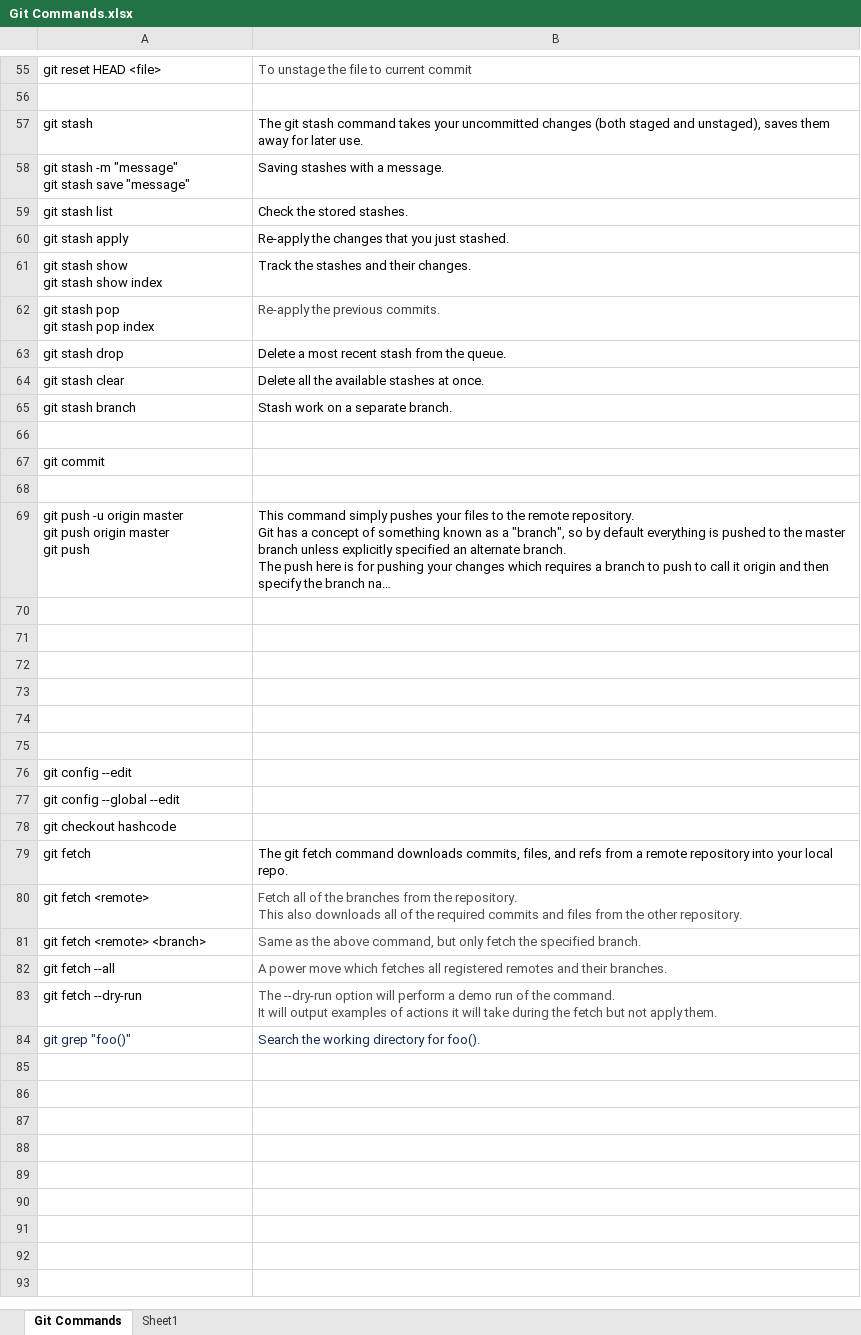
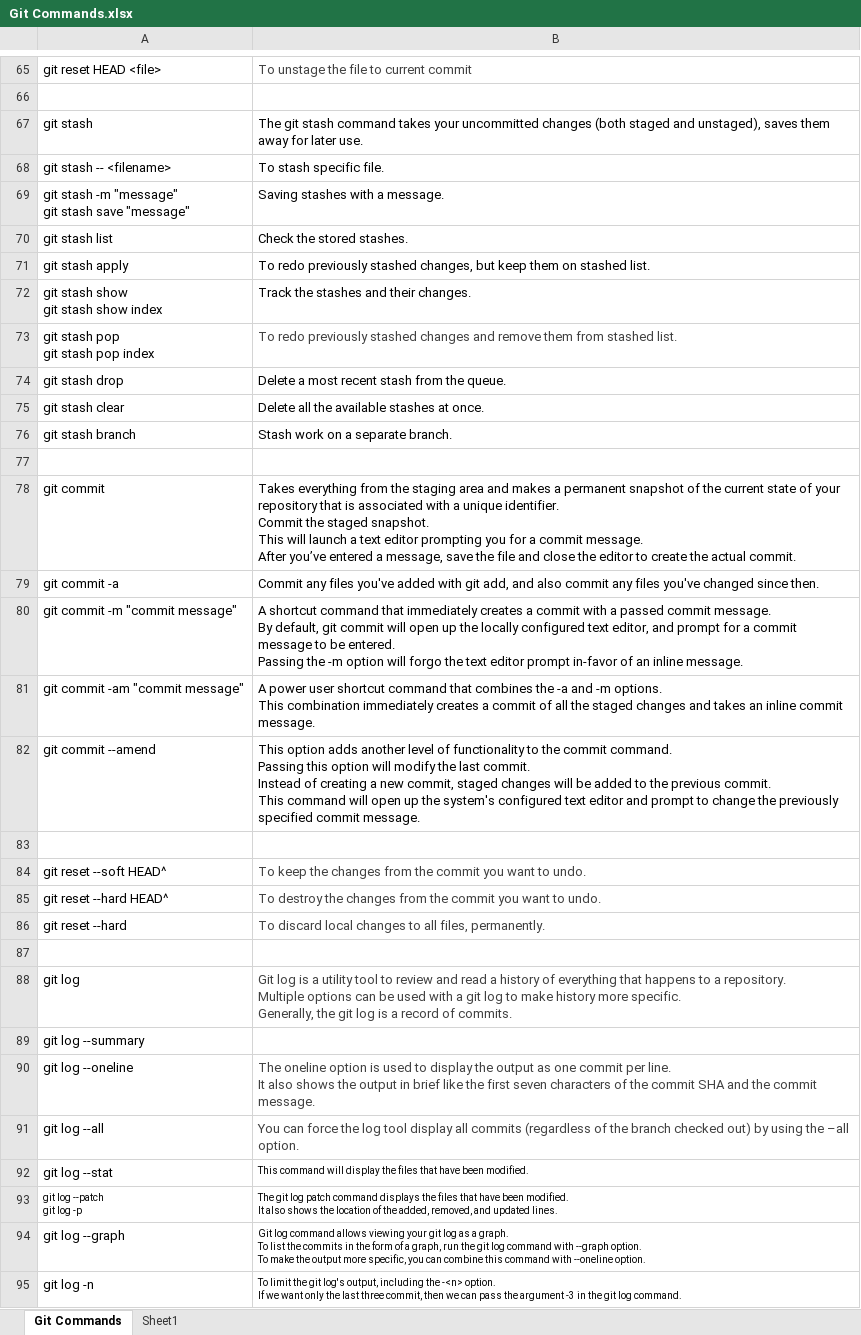
Before and after one commit to Shivay2130/JavaPrograms, an Excel workbook: Git Commands.xlsx, sheet Git Commands, drawn as a sheet; only a part is shown, gaps mark what is left out; the shorter side is filled out with more unchanged rows; long unchanged cells end in …; values as stored, in another font and other column widths than the file's, no borders; addresses are those after the commit; ↵ is a line break in a cell; the diff covers the shown part only; the diff names each change by its address in the sheet, - before the commit and + after, or states it on an @@ line.

Commit message:
update git file

```diff
--- a/Git Commands.xlsx (sheet Git Commands)
+++ b/Git Commands.xlsx (sheet Git Commands)
+row 68: git stash -- <filename> | To stash specific file.
-B71: Re-apply the changes that you just stashed.
+B71: To redo previously stashed changes, but keep them on stashed list.
-B73: Re-apply the previous commits.
+B73: To redo previously stashed changes and remove them from stashed list.
-B78: (empty)
+B78: Takes everything from the staging area and makes a permanent snapshot of the current state of your repository that is associated with a unique identifier. ↵ Commit the staged snapshot. ↵ This will launch a text editor prompting you for a commit message. ↵ After you’ve entered a message, save the file and close the editor to create the actual commit.
+row 79: git commit -a | Commit any files you've added with git add, and also commit any files you've changed since then.
+row 80: git commit -m "commit message" | A shortcut command that immediately creates a commit with a passed commit message. ↵ By default, git commit will open up the locally configured text editor, and prompt for a commit message to be entered. ↵ Passing the -m option will forgo the text editor prompt in-favor of an inline message.
+row 81: git commit -am "commit message" | A power user shortcut command that combines the -a and -m options. ↵ This combination immediately creates a commit of all the staged changes and takes an inline commit message.
+row 82: git commit --amend | This option adds another level of functionality to the commit command. ↵ Passing this option will modify the last commit. ↵ Instead of creating a new commit, staged changes will be added to the previous commit. ↵ This command will open up the system's configured text editor and prompt to change the previously specified commit message.
+row 83: (empty)
+row 84: git reset --soft HEAD^ | To keep the changes from the commit you want to undo.
+row 85: git reset --hard HEAD^ | To destroy the changes from the commit you want to undo.
+row 86: git reset --hard | To discard local changes to all files, permanently.
+row 87: (empty)
+row 88: git log | Git log is a utility tool to review and read a history of everything that happens to a repository. ↵ Multiple options can be used with a git log to make history more specific. ↵ Generally, the git log is a record of commits.
+row 89: git log --summary
+row 90: git log --oneline | The oneline option is used to display the output as one commit per line. ↵ It also shows the output in brief like the first seven characters of the commit SHA and the commit message.
+row 91: git log --all | You can force the log tool display all commits (regardless of the branch checked out) by using the –all option.
+row 92: git log --stat | This command will display the files that have been modified.
+row 93: git log --patch ↵ git log -p | The git log patch command displays the files that have been modified. ↵ It also shows the location of the added, removed, and updated lines.
+row 94: git log --graph | Git log command allows viewing your git log as a graph. ↵ To list the commits in the form of a graph, run the git log command with --graph option. ↵ To make the output more specific, you can combine this command with --oneline option.
+row 95: git log -n | To limit the git log's output, including the -<n> option. ↵ If we want only the last three commit, then we can pass the argument -3 in the git log command.
```
Also changed, not shown: 23 added rows and 2 edited cells elsewhere in this sheet.
